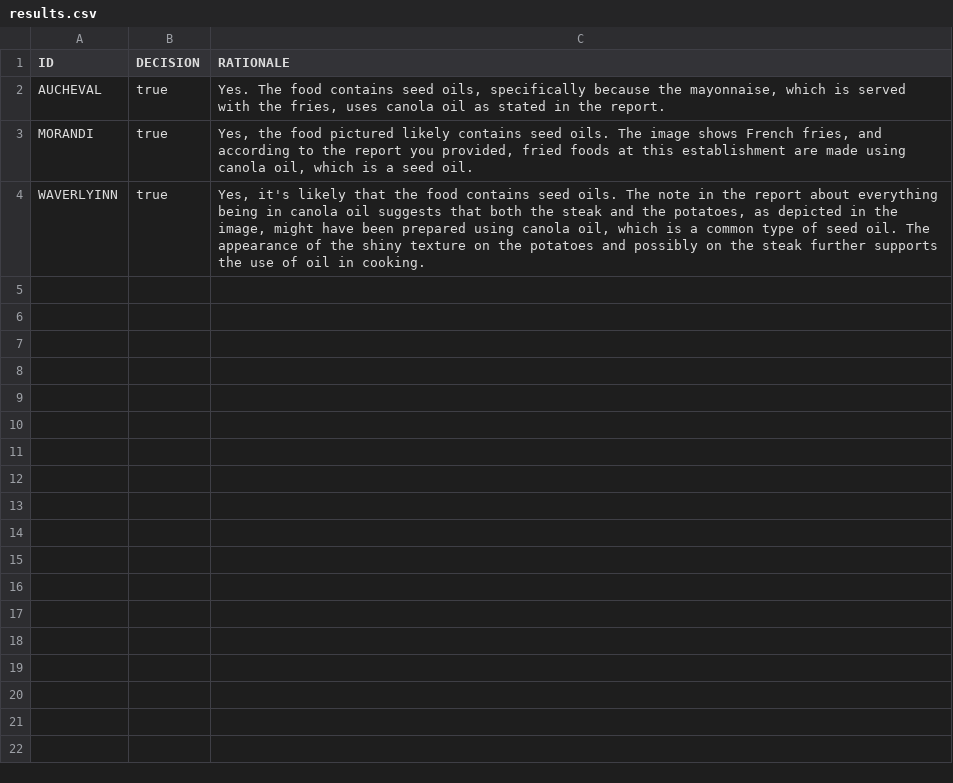
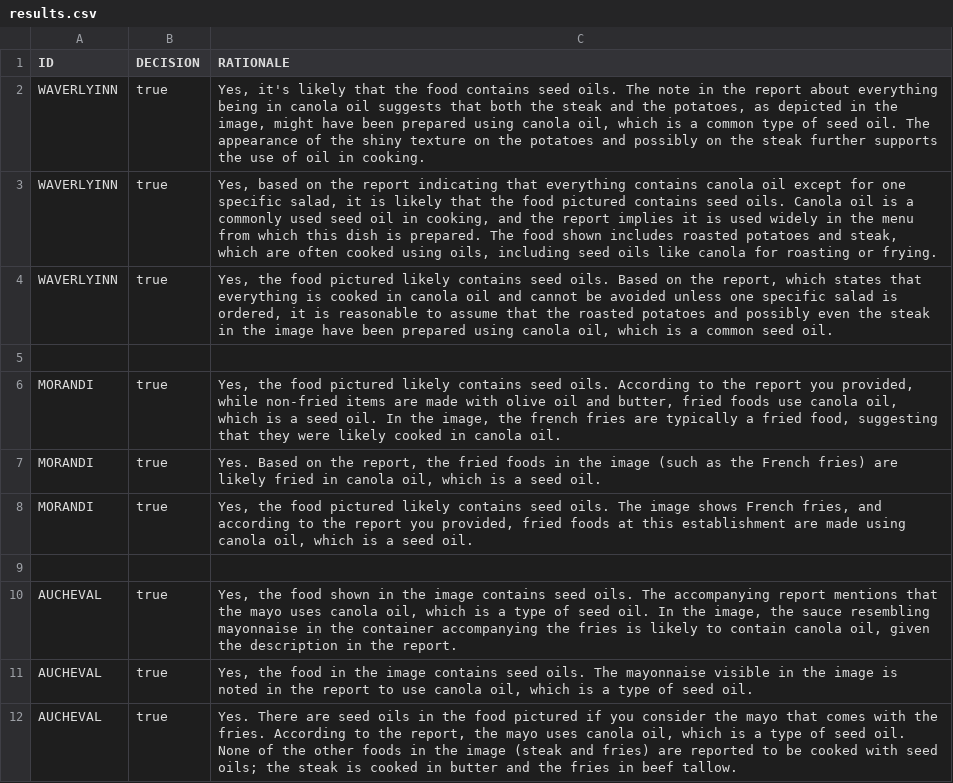
Before and after one commit to pintchom/FoodScanner, a CSV file: csv_data/results.csv, drawn as a sheet.

Commit message:
more entries to test accuracy

```diff
--- a/csv_data/results.csv
+++ b/csv_data/results.csv
@@ -1,4 +1,12 @@
 ID,DECISION,RATIONALE
-AUCHEVAL,true,"Yes. The food contains seed oils, specifically because the mayonnaise, which is served with the fries, uses canola oil as stated in the report."
+WAVERLYINN,true,"Yes, it's likely that the food contains seed oils. The note in the report about everything being in canola oil suggests that both the steak and the potatoes, as depicted in the image, might have been prepared using canola oil, which is a common type of seed oil. The appearance of the shiny texture on the potatoes and possibly on the steak further supports the use of oil in cooking."
+WAVERLYINN,true,"Yes, based on the report indicating that everything contains canola oil except for one specific salad, it is likely that the food pictured contains seed oils. Canola oil is a commonly used seed oil in cooking, and the report implies it is used widely in the menu from which this dish is prepared. The food shown includes roasted potatoes and steak, which are often cooked using oils, including seed oils like canola for roasting or frying."
+WAVERLYINN,true,"Yes, the food pictured likely contains seed oils. Based on the report, which states that everything is cooked in canola oil and cannot be avoided unless one specific salad is ordered, it is reasonable to assume that the roasted potatoes and possibly even the steak in the image have been prepared using canola oil, which is a common seed oil."
+
+MORANDI,true,"Yes, the food pictured likely contains seed oils. According to the report you provided, while non-fried items are made with olive oil and butter, fried foods use canola oil, which is a seed oil. In the image, the french fries are typically a fried food, suggesting that they were likely cooked in canola oil."
+MORANDI,true,"Yes. Based on the report, the fried foods in the image (such as the French fries) are likely fried in canola oil, which is a seed oil."
 MORANDI,true,"Yes, the food pictured likely contains seed oils. The image shows French fries, and according to the report you provided, fried foods at this establishment are made using canola oil, which is a seed oil."
-WAVERLYINN,true,"Yes, it's likely that the food contains seed oils. The note in the report about everything being in canola oil suggests that both the steak and the potatoes, as depicted in the image, might have been prepared using canola oil, which is a common type of seed oil. The appearance of the shiny texture on the potatoes and possibly on the steak further supports the use of oil in cooking."
+
+AUCHEVAL,true,"Yes, the food shown in the image contains seed oils. The accompanying report mentions that the mayo uses canola oil, which is a type of seed oil. In the image, the sauce resembling mayonnaise in the container accompanying the fries is likely to contain canola oil, given the description in the report."
+AUCHEVAL,true,"Yes, the food in the image contains seed oils. The mayonnaise visible in the image is noted in the report to use canola oil, which is a type of seed oil."
+AUCHEVAL,true,"Yes. There are seed oils in the food pictured if you consider the mayo that comes with the fries. According to the report, the mayo uses canola oil, which is a type of seed oil. None of the other foods in the image (steak and fries) are reported to be cooked with seed oils; the steak is cooked in butter and the fries in beef tallow."
```
Also changed, not shown: 2 other files.
